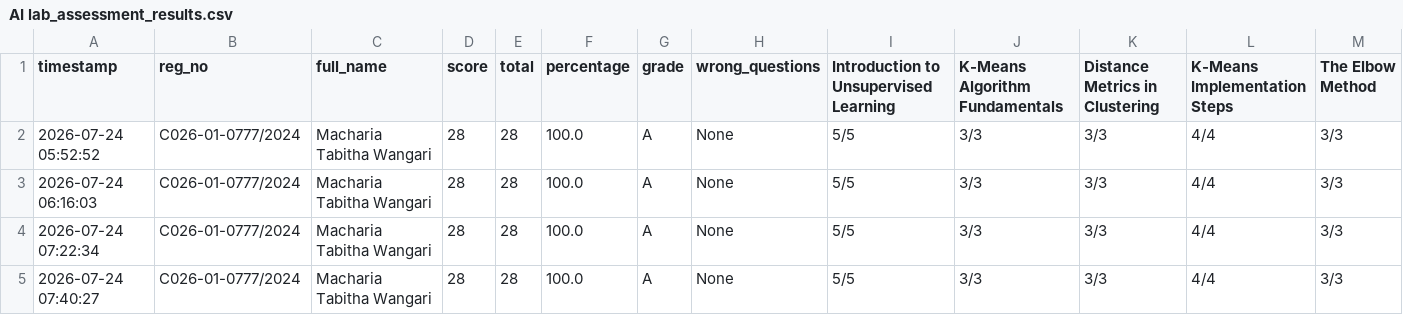
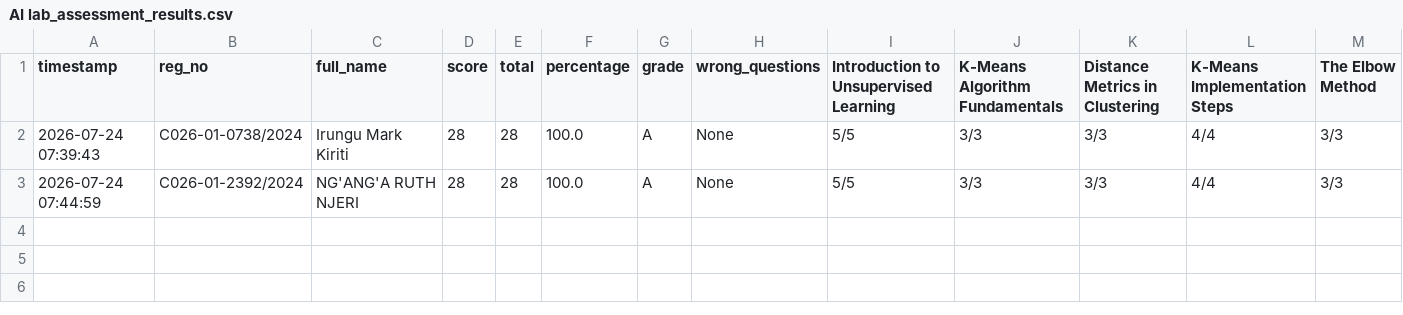
Before and after one commit to sirrom/3rd-year-assignment-, a CSV file: lab_kMeans/AI lab_assessment_results.csv, drawn as a sheet; only a part is shown; removed rows and columns are numbered as before the commit, all else as after; rows hold the shown columns only; the diff names each change by its address in the sheet, - before the commit and + after, or states it on an @@ line.

Commit message:
Update AI lab_assessment_results.csv

```diff
--- a/lab_kMeans/AI lab_assessment_results.csv
+++ b/lab_kMeans/AI lab_assessment_results.csv
-row 2: 2026-07-24 05:52:52 | C026-01-0777/2024 | Macharia Tabitha Wangari | 28 | 28 | 100.0 | A | None | 5/5 | 3/3 | 3/3 | 4/4 | 3/3
-row 3: 2026-07-24 06:16:03 | C026-01-0777/2024 | Macharia Tabitha Wangari | 28 | 28 | 100.0 | A | None | 5/5 | 3/3 | 3/3 | 4/4 | 3/3
-A2 (timestamp): 2026-07-24 07:22:34
+A2 (timestamp): 2026-07-24 07:39:43
-B2 (reg_no): C026-01-0777/2024
+B2 (reg_no): C026-01-0738/2024
-C2 (full_name): Macharia Tabitha Wangari
+C2 (full_name): Irungu Mark Kiriti
-A3 (timestamp): 2026-07-24 07:40:27
+A3 (timestamp): 2026-07-24 07:44:59
-B3 (reg_no): C026-01-0777/2024
+B3 (reg_no): C026-01-2392/2024
-C3 (full_name): Macharia Tabitha Wangari
+C3 (full_name): NG'ANG'A RUTH NJERI
```
